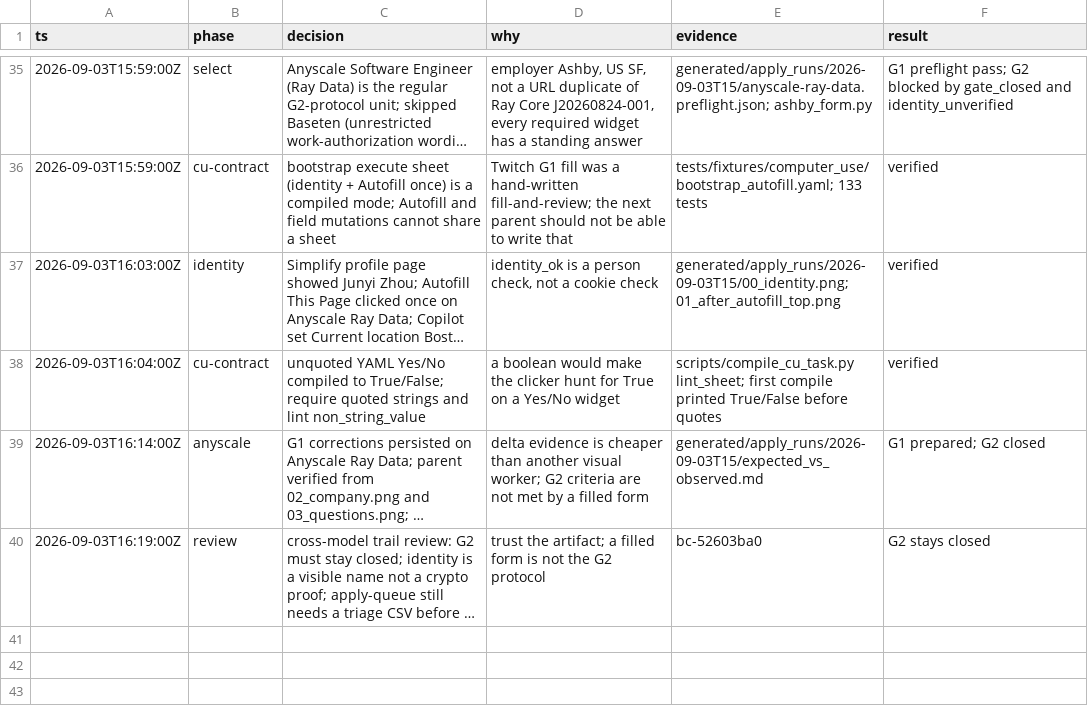
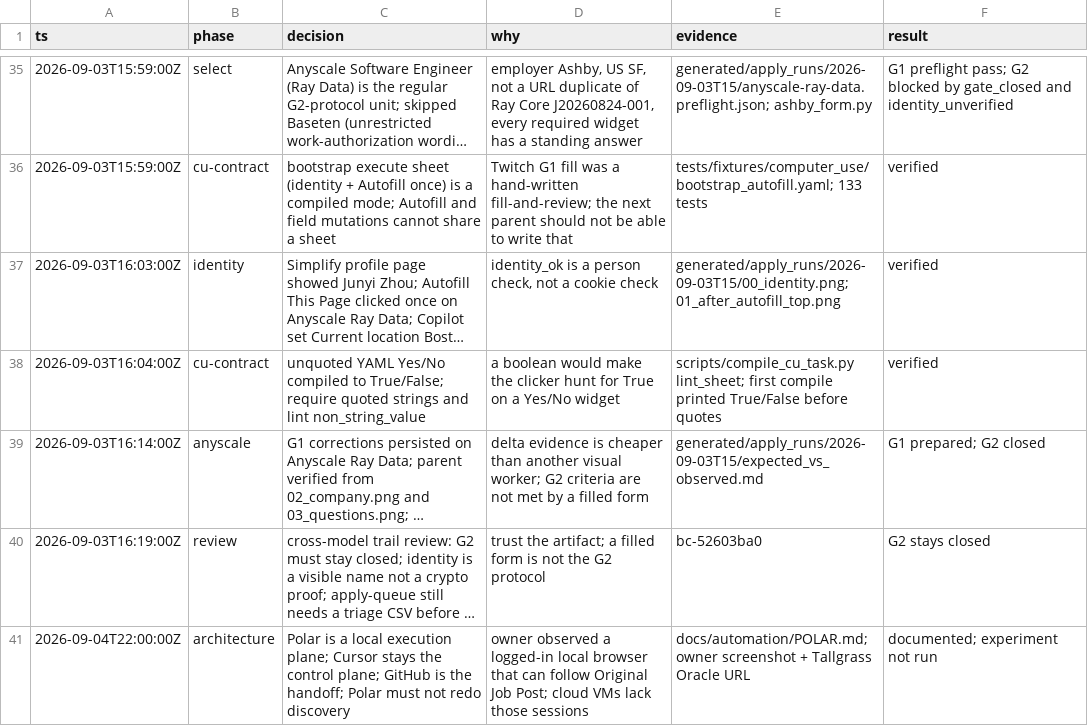
Before and after one commit to JunyiZhou-Conny/job-search-2026-2027-starter, a TSV file: docs/state/decisions.tsv, drawn as a sheet; only a part is shown, gaps mark what is left out; long unchanged cells end in …; the diff names each change by its address in the sheet, - before the commit and + after, or states it on an @@ line.

```diff
--- a/docs/state/decisions.tsv
+++ b/docs/state/decisions.tsv
+row 41: 2026-09-04T22:00:00Z | architecture | Polar is a local execution plane; Cursor stays the control plane; GitHub is the handoff; Polar must not redo discovery | owner observed a logged-in local browser that can follow Original Job Post; cloud VMs lack those sessions | docs/automation/POLAR.md; owner screenshot + Tallgrass Oracle URL | documented; experiment not run
```
Also changed, not shown: 5 other files.
